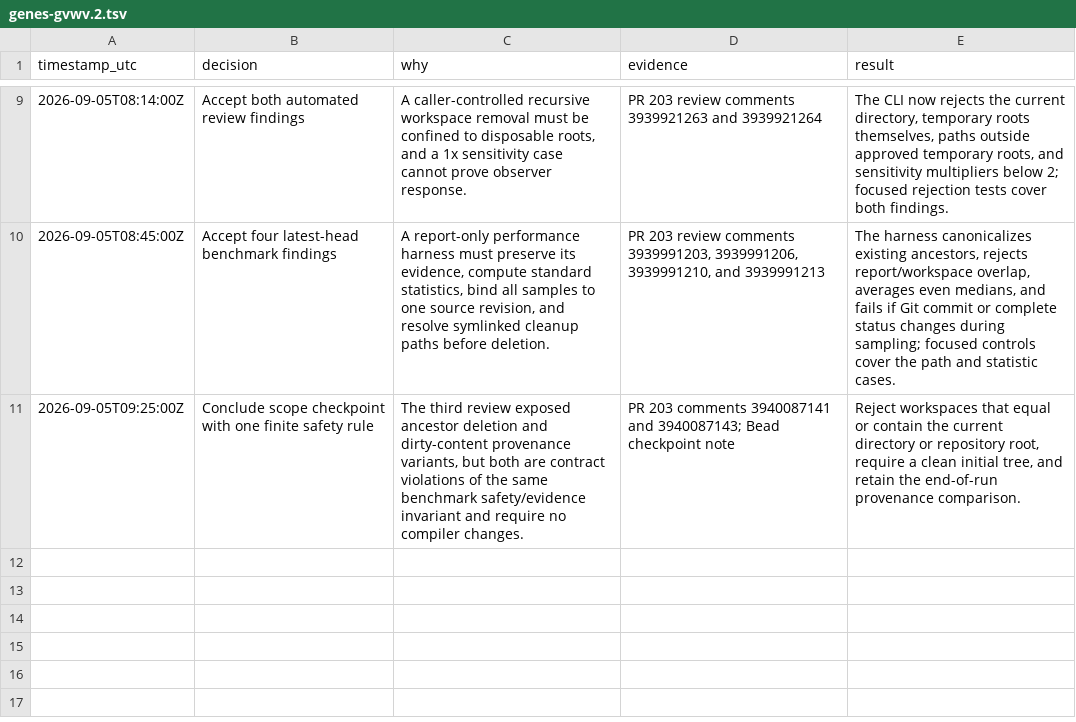
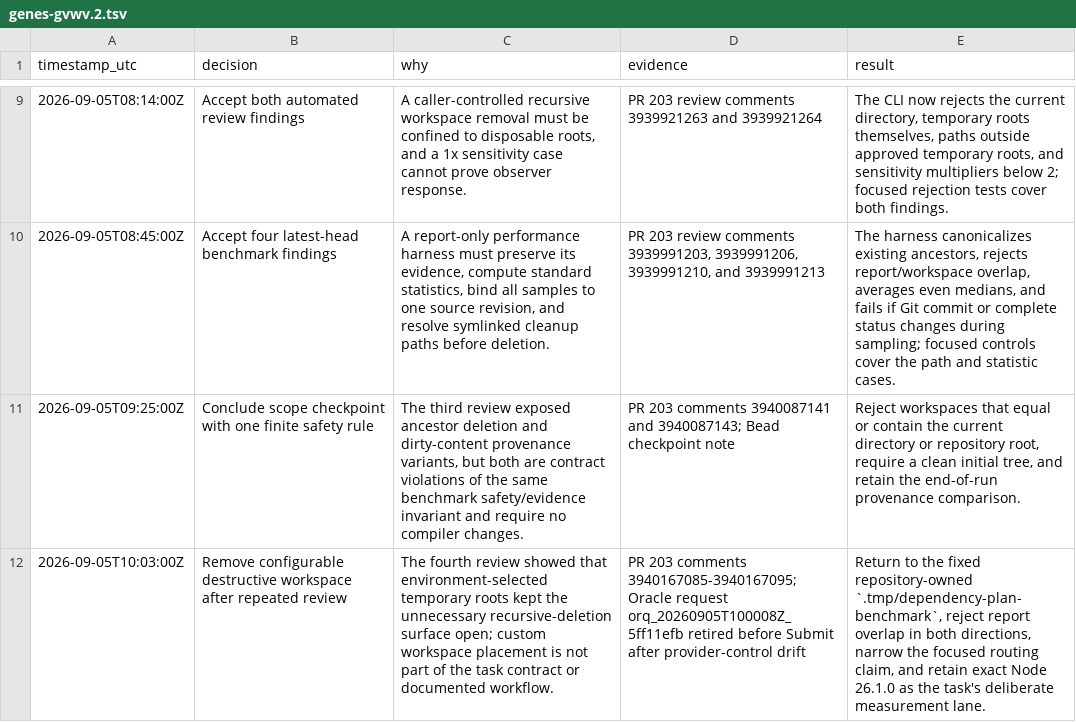
Before and after one commit to fullofcaffeine/genes-ts, a TSV file: .audit/genes-gvwv.2.tsv, drawn as a sheet; only a part is shown, gaps mark what is left out; the diff names each change by its address in the sheet, - before the commit and + after, or states it on an @@ line.

Commit message:
fix(perf): own benchmark cleanup path
The attribution command no longer accepts a caller-selected workspace. It always creates and removes the repository-owned `.tmp/dependency-plan-benchmark` tree, eliminating the broad recursive-deletion surface instead of adding more path heuristics.

Report output is rejected when it overlaps that workspace in either direction. The focused routing claim now describes source-level cardinality honestly; emitted import cardinality remains verified by the full benchmark itself.

The exact Node 26.1.0 check remains deliberate for comparable task measurements. Focused controls, routing, pre-commit protection, and the complete compile-stage report gate pass; compiler output and semantics are unchanged.

```diff
--- a/.audit/genes-gvwv.2.tsv
+++ b/.audit/genes-gvwv.2.tsv
+row 12: 2026-09-05T10:03:00Z | Remove configurable destructive workspace after repeated review | The fourth review showed that environment-selected temporary roots kept the unnecessary recursive-deletion surface open; custom workspace placement is not part of the task contract or documented workflow. | PR 203 comments 3940167085-3940167095; Oracle request orq_20260905T100008Z_5ff11efb retired before Submit after provider-control drift | Return to the fixed repository-owned `.tmp/dependency-plan-benchmark`, reject report overlap in both directions, narrow the focused routing claim, and retain exact Node 26.1.0 as the task's deliberate measurement lane.
```
Also changed, not shown: 4 other files.
